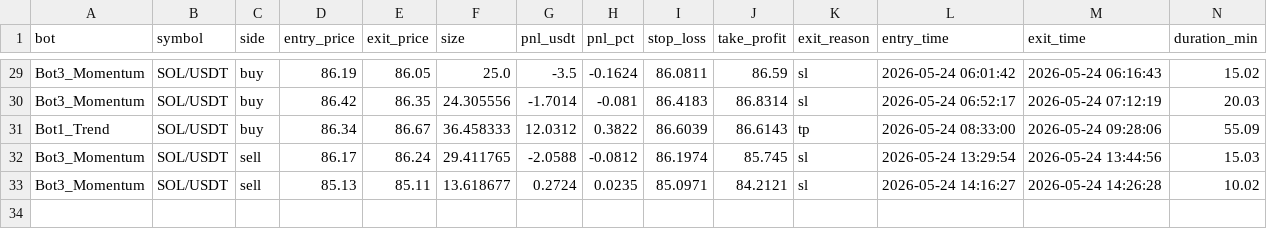
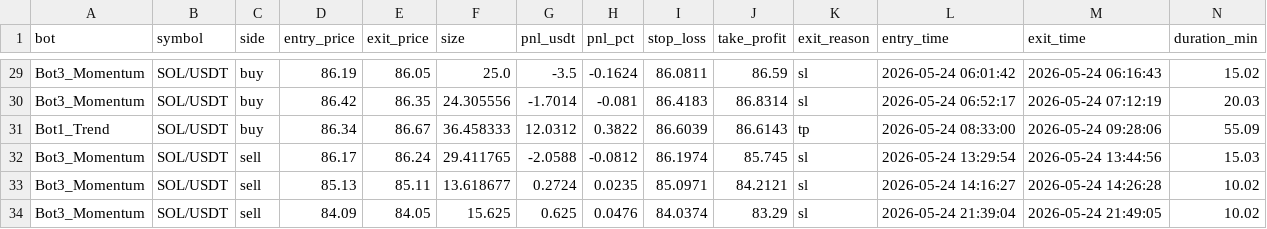
Before and after one commit to Jorjota12/trading_bots, a CSV file: trades_SOL.csv, drawn as a sheet; only a part is shown, gaps mark what is left out; the diff names each change by its address in the sheet, - before the commit and + after, or states it on an @@ line.

Commit message:
update trades_SOL.csv

```diff
--- a/trades_SOL.csv
+++ b/trades_SOL.csv
+row 34: Bot3_Momentum | SOL/USDT | sell | 84.09 | 84.05 | 15.625 | 0.625 | 0.0476 | 84.0374 | 83.29 | sl | 2026-05-24 21:39:04 | 2026-05-24 21:49:05 | 10.02
```
